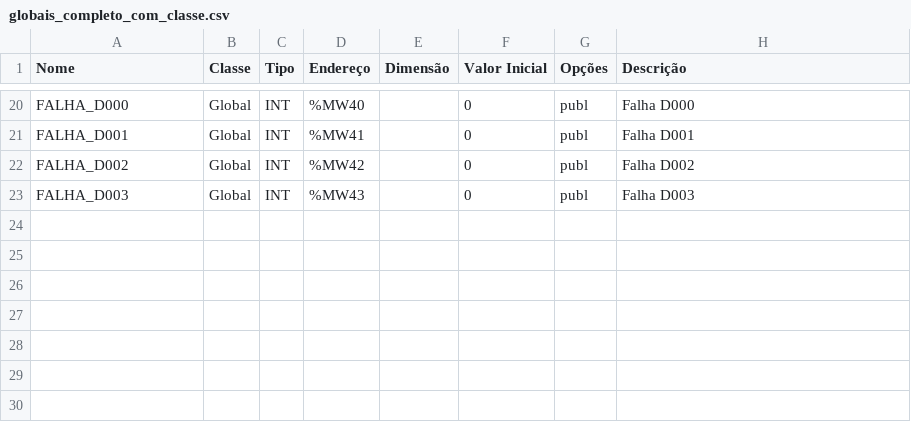
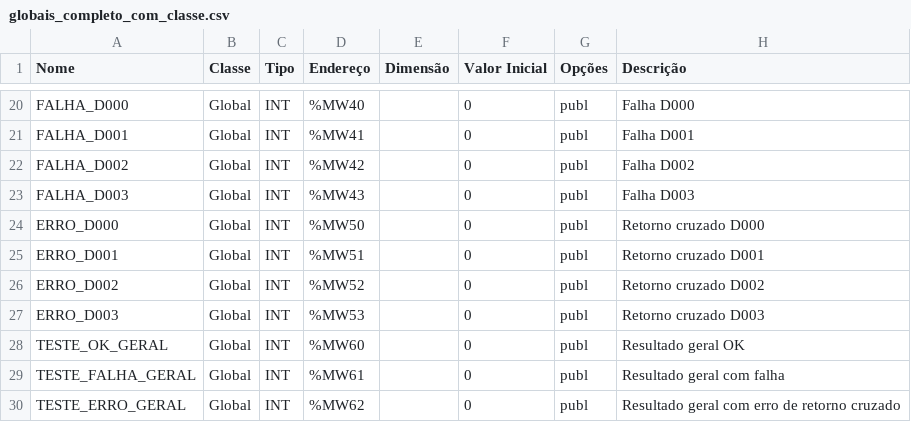
Before and after one commit to AtsonMelo/testador-neon-hio115, a CSV file: histudio-import/globais_completo_com_classe.csv, drawn as a sheet; only a part is shown, gaps mark what is left out; the diff names each change by its address in the sheet, - before the commit and + after, or states it on an @@ line.

Commit message:
feat: adiciona diagnostico de retorno cruzado hio115

```diff
--- a/histudio-import/globais_completo_com_classe.csv
+++ b/histudio-import/globais_completo_com_classe.csv
+row 24: ERRO_D000 | Global | INT | %MW50 |  | 0 | publ | Retorno cruzado D000
+row 25: ERRO_D001 | Global | INT | %MW51 |  | 0 | publ | Retorno cruzado D001
+row 26: ERRO_D002 | Global | INT | %MW52 |  | 0 | publ | Retorno cruzado D002
+row 27: ERRO_D003 | Global | INT | %MW53 |  | 0 | publ | Retorno cruzado D003
+row 28: TESTE_OK_GERAL | Global | INT | %MW60 |  | 0 | publ | Resultado geral OK
+row 29: TESTE_FALHA_GERAL | Global | INT | %MW61 |  | 0 | publ | Resultado geral com falha
+row 30: TESTE_ERRO_GERAL | Global | INT | %MW62 |  | 0 | publ | Resultado geral com erro de retorno cruzado
```
Also changed, not shown: histudio-import/program_01_completo_com_classe.csv, 3 other files.
